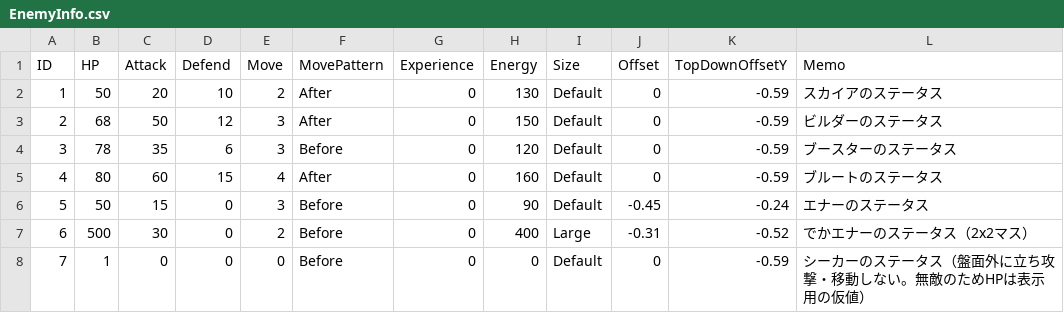
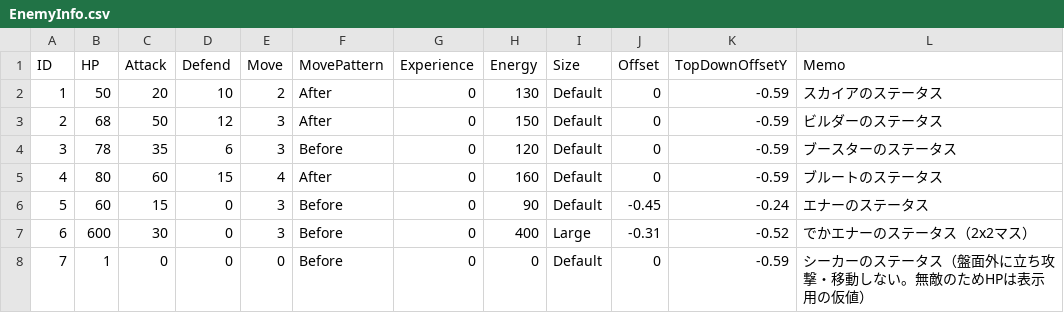
Before and after one commit to RoperaSn88/Echo-Edge, a CSV file: Assets/Addressables/EnemyInfo.csv, drawn as a sheet.

```diff
--- a/Assets/Addressables/EnemyInfo.csv
+++ b/Assets/Addressables/EnemyInfo.csv
@@ -5,4 +5,4 @@ ID,HP,Attack,Defend,Move,MovePattern,Experience,Energy,Size,Offset,TopDownOffset
 4,80,60,15,4,After,0,160,Default,0,-0.59,ブルートのステータス
-5,50,15,0,3,Before,0,90,Default,-0.45,-0.24,エナーのステータス
-6,500,30,0,2,Before,0,400,Large,-0.31,-0.52,でかエナーのステータス（2x2マス）
+5,60,15,0,3,Before,0,90,Default,-0.45,-0.24,エナーのステータス
+6,600,30,0,3,Before,0,400,Large,-0.31,-0.52,でかエナーのステータス（2x2マス）
 7,1,0,0,0,Before,0,0,Default,0,-0.59,シーカーのステータス（盤面外に立ち攻撃・移動しない。無敵のためHPは表示用の仮値）
```
Also changed, not shown: 17 other files.
